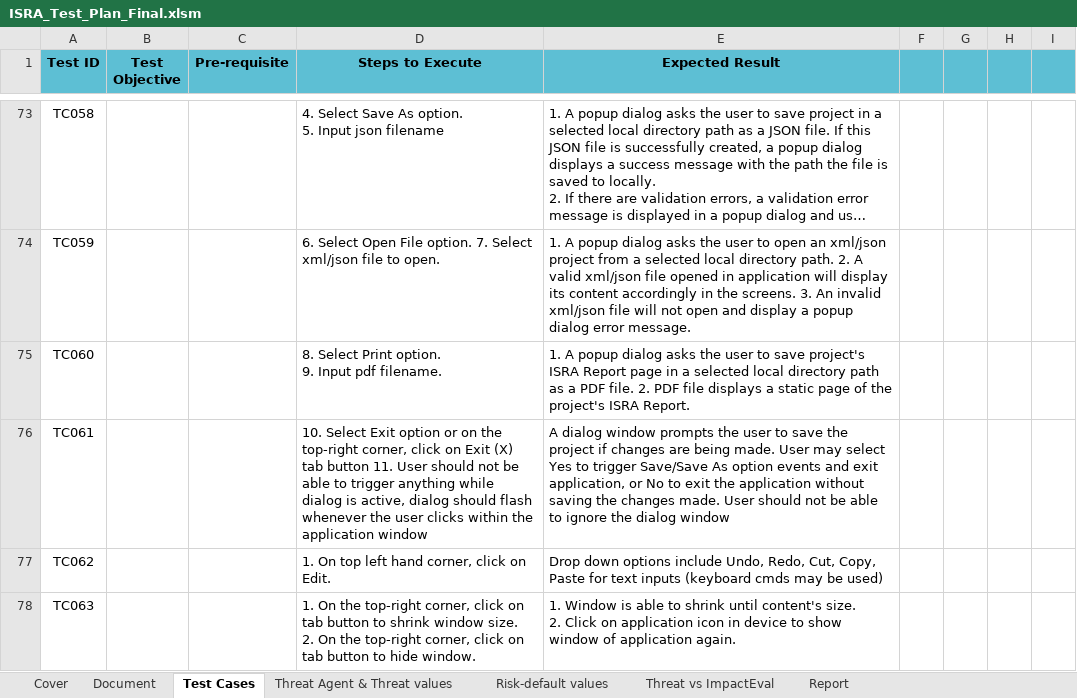
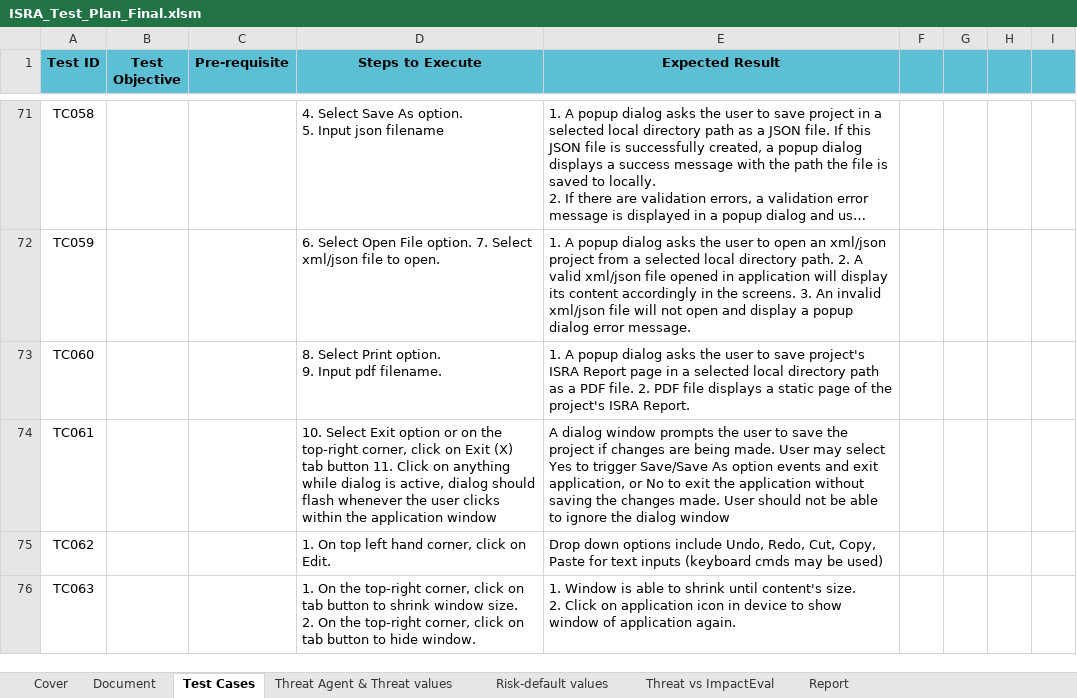
Before and after one commit to ThalesGroup/security-risk-assessment-tool, an Excel workbook: doc/ISRA_Test_Plan_Final.xlsm, sheet Test Cases, drawn as a sheet; only a part is shown, gaps mark what is left out; long unchanged cells end in …; values as stored, in another font and other column widths than the file's, no borders; conditional formats not drawn; addresses are those after the commit; the diff covers the shown part only; the diff names each change by its address in the sheet, - before the commit and + after, or states it on an @@ line.

Commit message:
Update test plan

```diff
--- a/doc/ISRA_Test_Plan_Final.xlsm (sheet Test Cases)
+++ b/doc/ISRA_Test_Plan_Final.xlsm (sheet Test Cases)
-D74 (Steps to Execute): …button 11. User should not be able to trigger anything while…
+D74 (Steps to Execute): …button 11. Click on anything while…
```
Also changed, not shown: 2 removed rows and 8 edited cells elsewhere in this sheet, hidden cells, charts or pictures.
